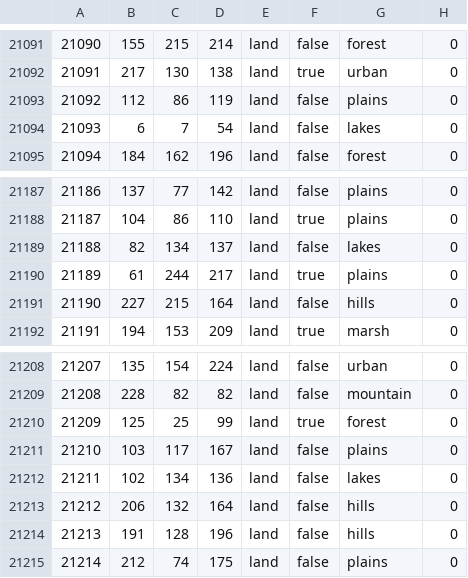
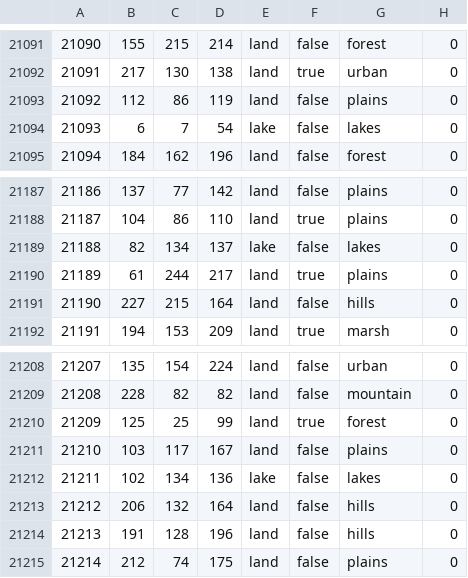
Before and after one commit to coldsunteam/coldsun_dev, a CSV file: map/definition.csv, drawn as a sheet; only a part is shown, gaps mark what is left out; the diff covers the shown part only.

```diff
--- a/map/definition.csv
+++ b/map/definition.csv
@@ -21093,3 +21093,3 @@
 21092;112;86;119;land;false;plains;0
-21093;6;7;54;land;false;lakes;0
+21093;6;7;54;lake;false;lakes;0
 21094;184;162;196;land;false;forest;0
@@ -21188,3 +21188,3 @@
 21187;104;86;110;land;true;plains;0
-21188;82;134;137;land;false;lakes;0
+21188;82;134;137;lake;false;lakes;0
 21189;61;244;217;land;true;plains;0
@@ -21211,3 +21211,3 @@
 21210;103;117;167;land;false;plains;0
-21211;102;134;136;land;false;lakes;0
+21211;102;134;136;lake;false;lakes;0
 21212;206;132;164;land;false;hills;0
```
Also changed, not shown: 5 edited cells elsewhere in this file, 12 other files.
